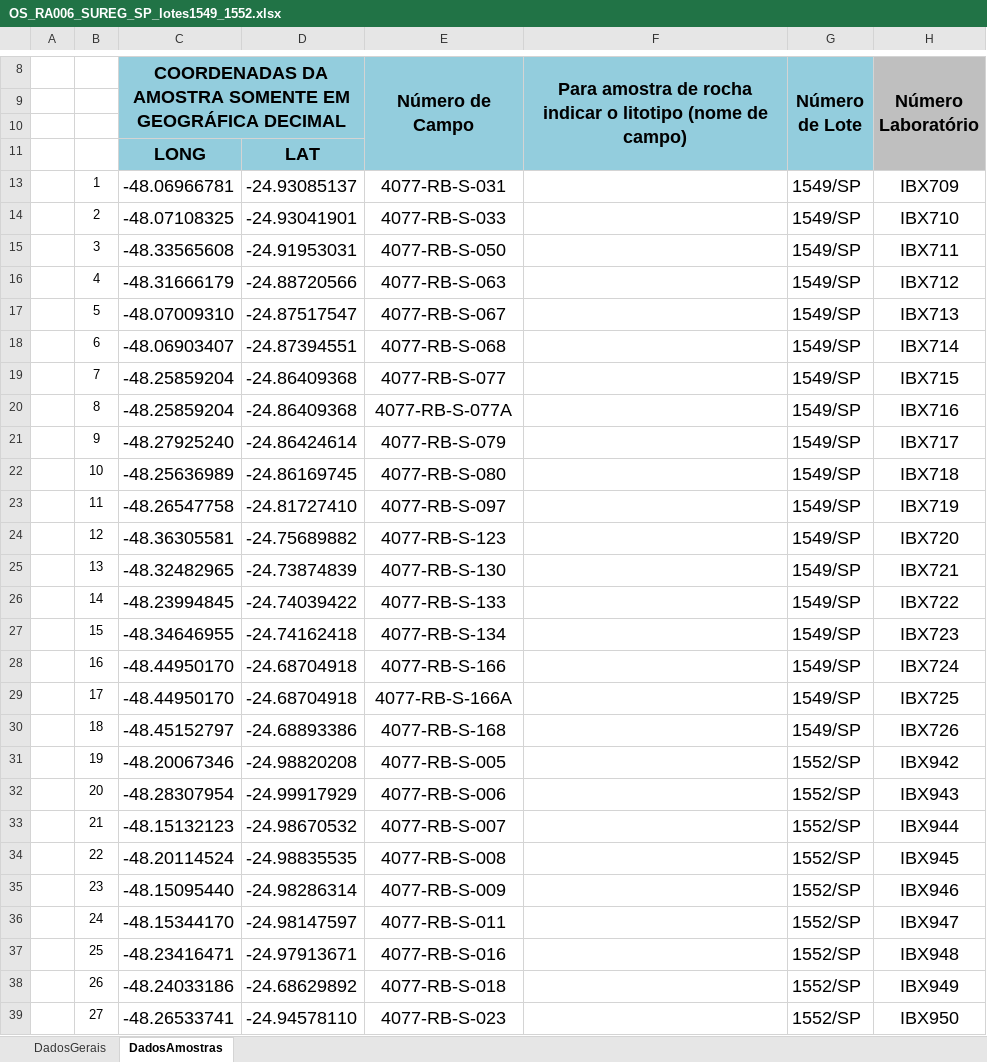
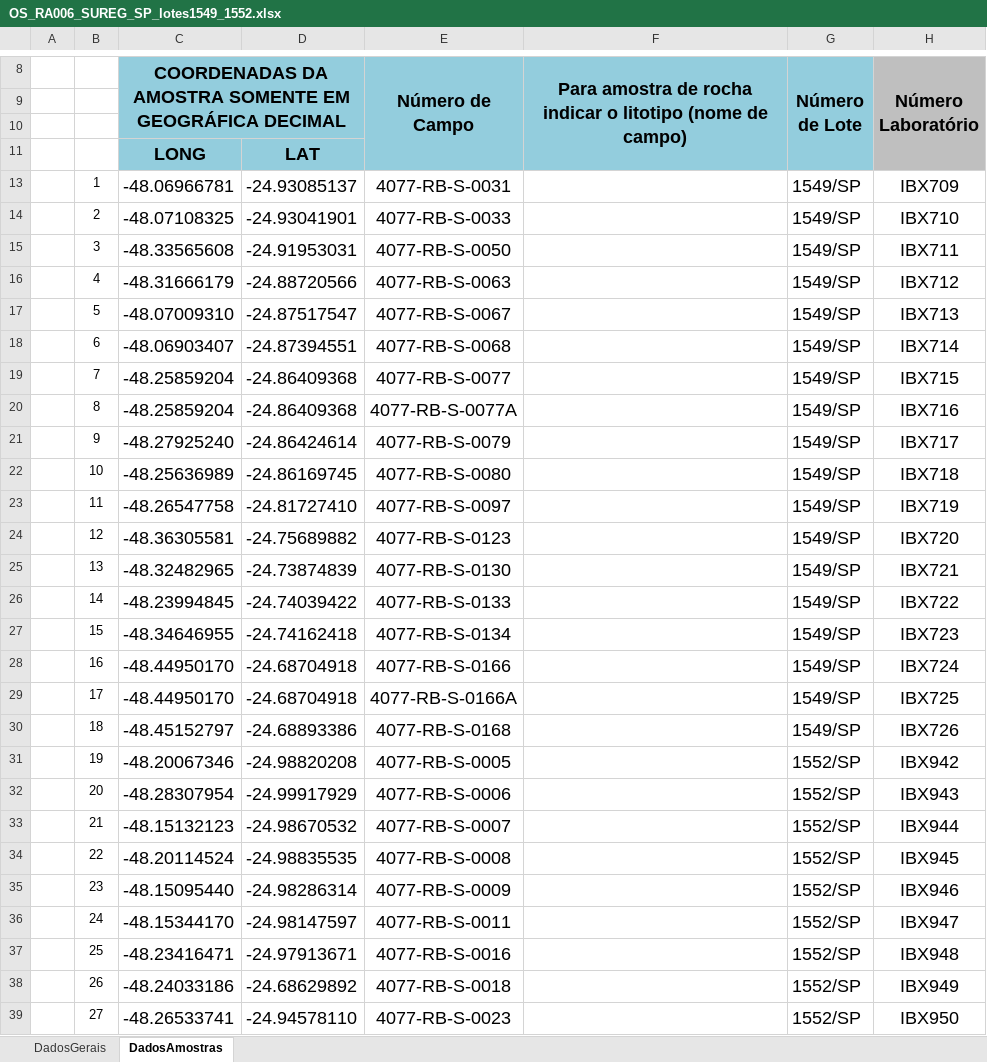
Before and after one commit to VivianeCF/GeochemAnalytical, an Excel workbook: inputs/ELDORADO/os/OS_SUREG_SP_eldorado/OS_RA006_SUREG_SP_lotes1549_1552.xlsx, sheet DadosAmostras, drawn as a sheet; only a part is shown, gaps mark what is left out; values as stored, in another font and other column widths than the file's, no borders; charts and pictures and conditional formats not drawn; the diff covers the shown part only; the diff names each change by its address in the sheet, - before the commit and + after, or states it on an @@ line.

```diff
--- a/inputs/ELDORADO/os/OS_SUREG_SP_eldorado/OS_RA006_SUREG_SP_lotes1549_1552.xlsx (sheet DadosAmostras)
+++ b/inputs/ELDORADO/os/OS_SUREG_SP_eldorado/OS_RA006_SUREG_SP_lotes1549_1552.xlsx (sheet DadosAmostras)
-E13 (Número de Campo): 4077-RB-S-031
+E13 (Número de Campo): 4077-RB-S-0031
-E14 (Número de Campo): 4077-RB-S-033
+E14 (Número de Campo): 4077-RB-S-0033
-E15 (Número de Campo): 4077-RB-S-050
+E15 (Número de Campo): 4077-RB-S-0050
-E16 (Número de Campo): 4077-RB-S-063
+E16 (Número de Campo): 4077-RB-S-0063
-E17 (Número de Campo): 4077-RB-S-067
+E17 (Número de Campo): 4077-RB-S-0067
-E18 (Número de Campo): 4077-RB-S-068
+E18 (Número de Campo): 4077-RB-S-0068
-E19 (Número de Campo): 4077-RB-S-077
+E19 (Número de Campo): 4077-RB-S-0077
-E20 (Número de Campo): 4077-RB-S-077A
+E20 (Número de Campo): 4077-RB-S-0077A
-E21 (Número de Campo): 4077-RB-S-079
+E21 (Número de Campo): 4077-RB-S-0079
-E22 (Número de Campo): 4077-RB-S-080
+E22 (Número de Campo): 4077-RB-S-0080
-E23 (Número de Campo): 4077-RB-S-097
+E23 (Número de Campo): 4077-RB-S-0097
-E24 (Número de Campo): 4077-RB-S-123
+E24 (Número de Campo): 4077-RB-S-0123
-E25 (Número de Campo): 4077-RB-S-130
+E25 (Número de Campo): 4077-RB-S-0130
-E26 (Número de Campo): 4077-RB-S-133
+E26 (Número de Campo): 4077-RB-S-0133
-E27 (Número de Campo): 4077-RB-S-134
+E27 (Número de Campo): 4077-RB-S-0134
-E28 (Número de Campo): 4077-RB-S-166
+E28 (Número de Campo): 4077-RB-S-0166
-E29 (Número de Campo): 4077-RB-S-166A
+E29 (Número de Campo): 4077-RB-S-0166A
-E30 (Número de Campo): 4077-RB-S-168
+E30 (Número de Campo): 4077-RB-S-0168
-E31 (Número de Campo): 4077-RB-S-005
+E31 (Número de Campo): 4077-RB-S-0005
-E32 (Número de Campo): 4077-RB-S-006
+E32 (Número de Campo): 4077-RB-S-0006
-E33 (Número de Campo): 4077-RB-S-007
+E33 (Número de Campo): 4077-RB-S-0007
-E34 (Número de Campo): 4077-RB-S-008
+E34 (Número de Campo): 4077-RB-S-0008
-E35 (Número de Campo): 4077-RB-S-009
+E35 (Número de Campo): 4077-RB-S-0009
-E36 (Número de Campo): 4077-RB-S-011
+E36 (Número de Campo): 4077-RB-S-0011
-E37 (Número de Campo): 4077-RB-S-016
+E37 (Número de Campo): 4077-RB-S-0016
-E38 (Número de Campo): 4077-RB-S-018
+E38 (Número de Campo): 4077-RB-S-0018
-E39 (Número de Campo): 4077-RB-S-023
+E39 (Número de Campo): 4077-RB-S-0023
```
Also changed, not shown: 9 edited cells elsewhere in this sheet, inputs/ELDORADO/os/OS_SUREG_SP_eldorado/OS_RA001_SUREG_SP_lote1513.xlsx, inputs/ELDORADO/os/OS_SUREG_SP_eldorado/OS_RA002_SUREG_SP_lote1515.xlsx, 5 other files.
